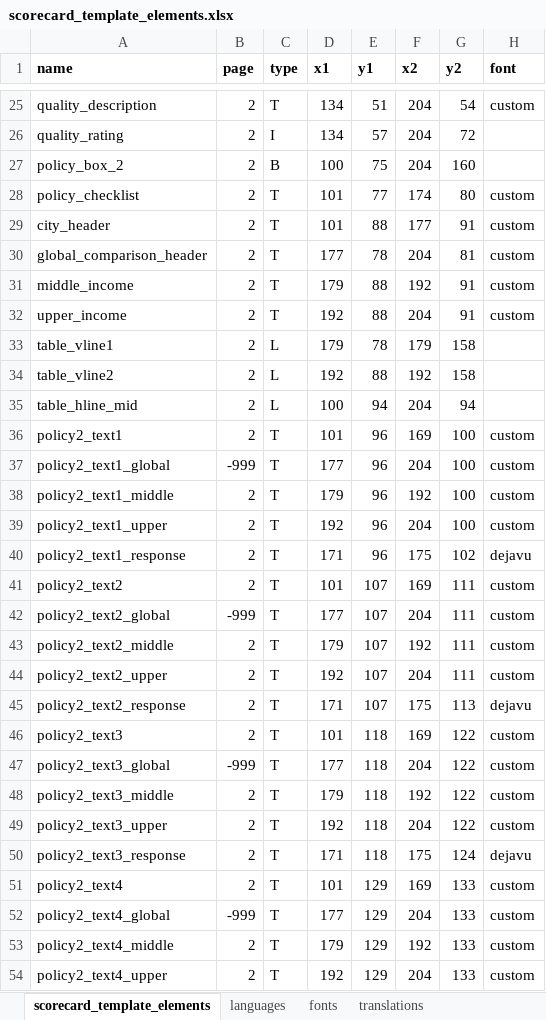
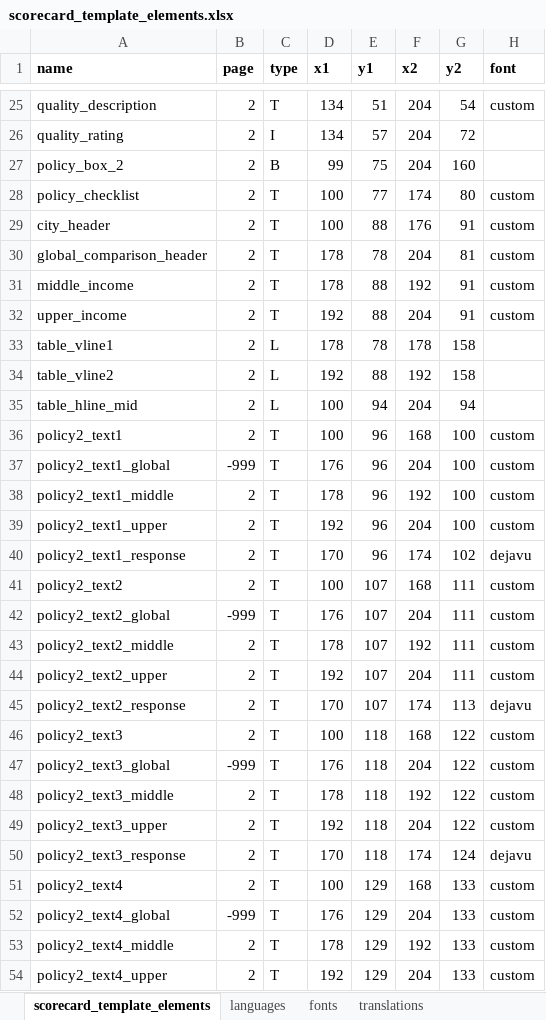
Before and after one commit to global-healthy-liveable-cities/global_scorecards, an Excel workbook: scorecard_template_elements.xlsx, sheet scorecard_template_elements, drawn as a sheet; only a part is shown, gaps mark what is left out; values as stored, in another font and other column widths than the file's, no borders; conditional formats not drawn; the diff covers the shown part only; the diff names each change by its address in the sheet, - before the commit and + after, or states it on an @@ line.

```diff
--- a/scorecard_template_elements.xlsx (sheet scorecard_template_elements)
+++ b/scorecard_template_elements.xlsx (sheet scorecard_template_elements)
-D27 (x1): 100
+D27 (x1): 99
-D28:D29 (x1): 101
+D28:D29 (x1): 100
-F29 (x2): 177
+F29 (x2): 176
-D30 (x1): 177
+D30 (x1): 178
-D31 (x1): 179
+D31 (x1): 178
-D33 (x1): 179
+D33 (x1): 178
-F33 (x2): 179
+F33 (x2): 178
-D36 (x1): 101
+D36 (x1): 100
-F36 (x2): 169
+F36 (x2): 168
-D37 (x1): 177
+D37 (x1): 176
-D38 (x1): 179
+D38 (x1): 178
-D40 (x1): 171
+D40 (x1): 170
-F40 (x2): 175
+F40 (x2): 174
-D41 (x1): 101
+D41 (x1): 100
-F41 (x2): 169
+F41 (x2): 168
-D42 (x1): 177
+D42 (x1): 176
-D43 (x1): 179
+D43 (x1): 178
-D45 (x1): 171
+D45 (x1): 170
-F45 (x2): 175
+F45 (x2): 174
-D46 (x1): 101
+D46 (x1): 100
-F46 (x2): 169
+F46 (x2): 168
-D47 (x1): 177
+D47 (x1): 176
-D48 (x1): 179
+D48 (x1): 178
-D50 (x1): 171
+D50 (x1): 170
-F50 (x2): 175
+F50 (x2): 174
-D51 (x1): 101
+D51 (x1): 100
-F51 (x2): 169
+F51 (x2): 168
-D52 (x1): 177
+D52 (x1): 176
-D53 (x1): 179
+D53 (x1): 178
```
Also changed, not shown: 104 edited cells elsewhere in this sheet, sheet languages, formulas that keep their value, 2 other files.
